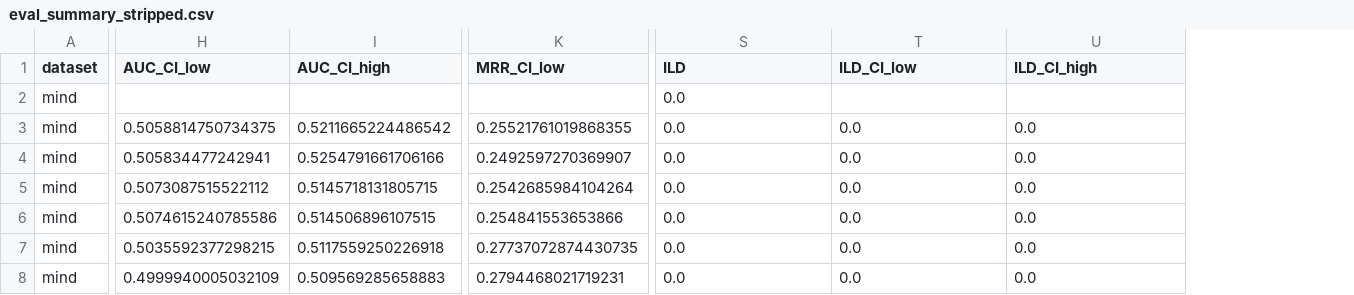
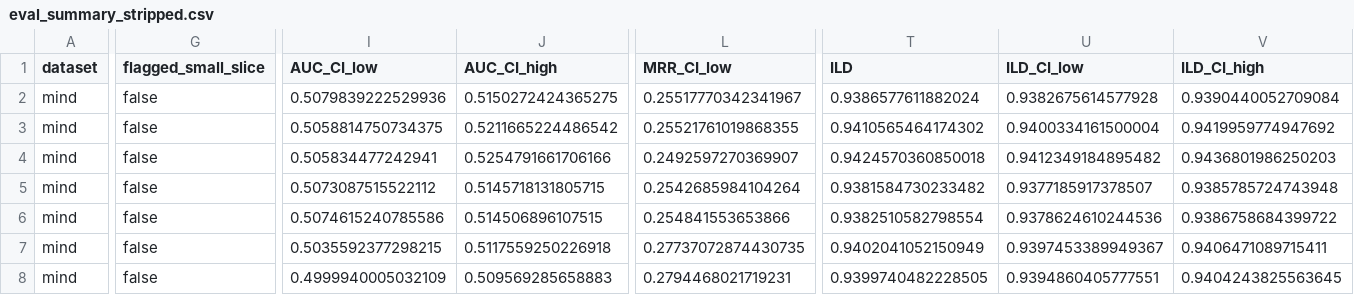
Before and after one commit to shraw06/ire_a1, a CSV file: recsys-ir/results/eval_summary_stripped.csv, drawn as a sheet; only a part is shown, gaps mark what is left out; addresses are those after the commit; the diff covers the shown part only; the diff names each change by its address in the sheet, - before the commit and + after, or states it on an @@ line.

```diff
--- a/recsys-ir/results/eval_summary_stripped.csv
+++ b/recsys-ir/results/eval_summary_stripped.csv
+column G (flagged_small_slice), rows 2-8: all false
-I2 (AUC_CI_low): (empty)
+I2 (AUC_CI_low): 0.5079839222529936
-J2 (AUC_CI_high): (empty)
+J2 (AUC_CI_high): 0.5150272424365275
-L2 (MRR_CI_low): (empty)
+L2 (MRR_CI_low): 0.25517770342341967
-T2 (ILD): 0.0
+T2 (ILD): 0.9386577611882024
-U2 (ILD_CI_low): (empty)
+U2 (ILD_CI_low): 0.9382675614577928
-V2 (ILD_CI_high): (empty)
+V2 (ILD_CI_high): 0.9390440052709084
-T3 (ILD): 0.0
+T3 (ILD): 0.9410565464174302
-U3 (ILD_CI_low): 0.0
+U3 (ILD_CI_low): 0.9400334161500004
-V3 (ILD_CI_high): 0.0
+V3 (ILD_CI_high): 0.9419959774947692
-T4 (ILD): 0.0
+T4 (ILD): 0.9424570360850018
-U4 (ILD_CI_low): 0.0
+U4 (ILD_CI_low): 0.9412349184895482
-V4 (ILD_CI_high): 0.0
+V4 (ILD_CI_high): 0.9436801986250203
-T5 (ILD): 0.0
+T5 (ILD): 0.9381584730233482
-U5 (ILD_CI_low): 0.0
+U5 (ILD_CI_low): 0.9377185917378507
-V5 (ILD_CI_high): 0.0
+V5 (ILD_CI_high): 0.9385785724743948
-T6 (ILD): 0.0
+T6 (ILD): 0.9382510582798554
-U6 (ILD_CI_low): 0.0
+U6 (ILD_CI_low): 0.9378624610244536
-V6 (ILD_CI_high): 0.0
+V6 (ILD_CI_high): 0.9386758684399722
-T7 (ILD): 0.0
+T7 (ILD): 0.9402041052150949
-U7 (ILD_CI_low): 0.0
+U7 (ILD_CI_low): 0.9397453389949367
-V7 (ILD_CI_high): 0.0
+V7 (ILD_CI_high): 0.9406471089715411
-T8 (ILD): 0.0
+T8 (ILD): 0.9399740482228505
-U8 (ILD_CI_low): 0.0
+U8 (ILD_CI_low): 0.9394860405777551
-V8 (ILD_CI_high): 0.0
+V8 (ILD_CI_high): 0.9404243825563645
```
Also changed, not shown: 118 edited cells elsewhere in this file, recsys-ir/results/eval_summary.csv, recsys-ir/results/lexical_vs_semantic.csv, 8 other files.
